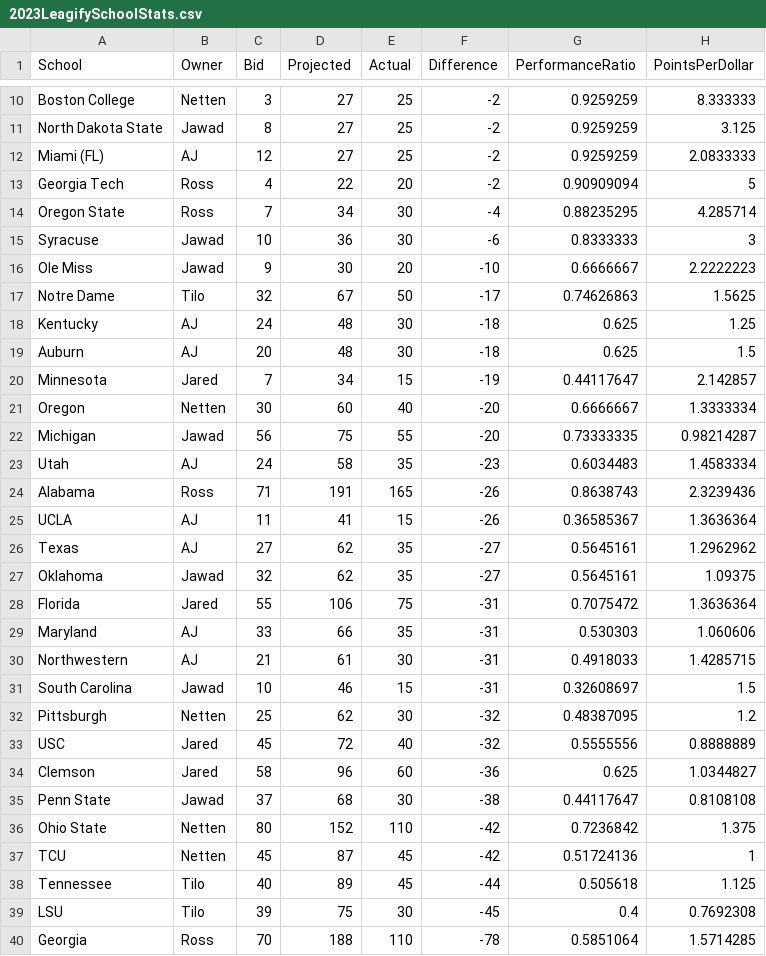
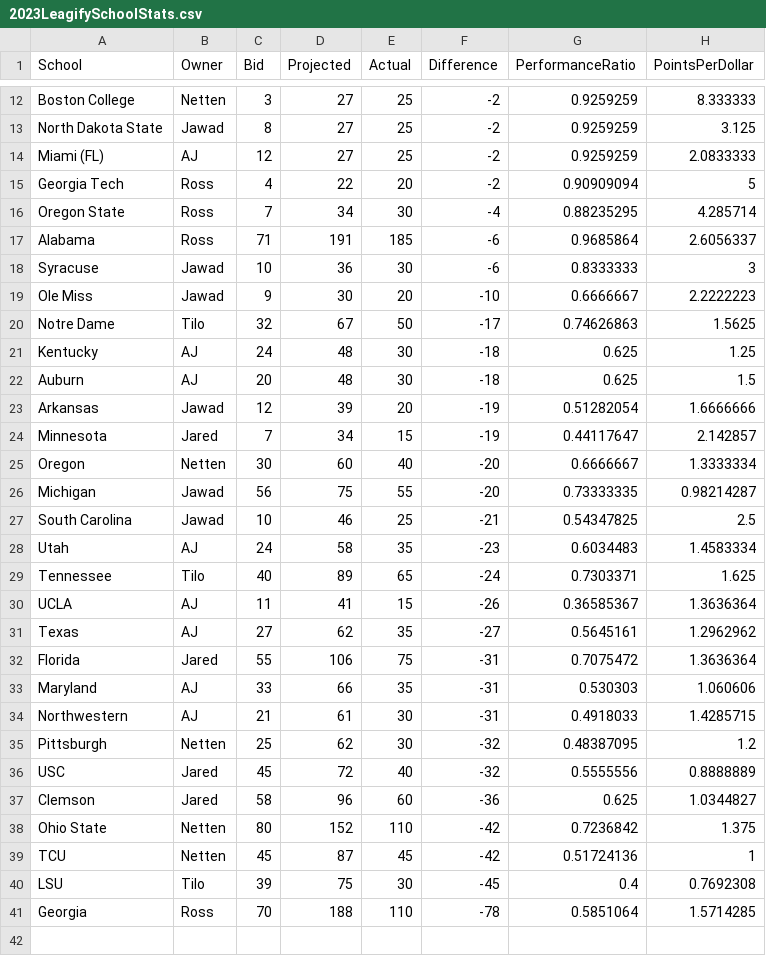
Before and after one commit to zo0o0ot/draft-scorer-nfl, a CSV file: leagify-result-stats/2023/2023LeagifySchoolStats.csv, drawn as a sheet; only a part is shown, gaps mark what is left out; removed rows and columns are numbered as before the commit, all else as after; the diff covers the shown part only; the diff names each change by its address in the sheet, - before the commit and + after, or states it on an @@ line.

```diff
--- a/leagify-result-stats/2023/2023LeagifySchoolStats.csv
+++ b/leagify-result-stats/2023/2023LeagifySchoolStats.csv
+row 17: Alabama | Ross | 71 | 191 | 185 | -6 | 0.9685864 | 2.6056337
+row 23: Arkansas | Jawad | 12 | 39 | 20 | -19 | 0.51282054 | 1.6666666
+row 27: South Carolina | Jawad | 10 | 46 | 25 | -21 | 0.54347825 | 2.5
-row 24: Alabama | Ross | 71 | 191 | 165 | -26 | 0.8638743 | 2.3239436
+row 29: Tennessee | Tilo | 40 | 89 | 65 | -24 | 0.7303371 | 1.625
-row 27: Oklahoma | Jawad | 32 | 62 | 35 | -27 | 0.5645161 | 1.09375
-row 31: South Carolina | Jawad | 10 | 46 | 15 | -31 | 0.32608697 | 1.5
-row 35: Penn State | Jawad | 37 | 68 | 30 | -38 | 0.44117647 | 0.8108108
-row 38: Tennessee | Tilo | 40 | 89 | 45 | -44 | 0.505618 | 1.125
```
Also changed, not shown: 3 added rows and 1 removed row elsewhere in this file, leagify-result-stats/2023/2023DraftPointsBySchool.csv, leagify-result-stats/2023/2023Flops.csv, 2 other files.
